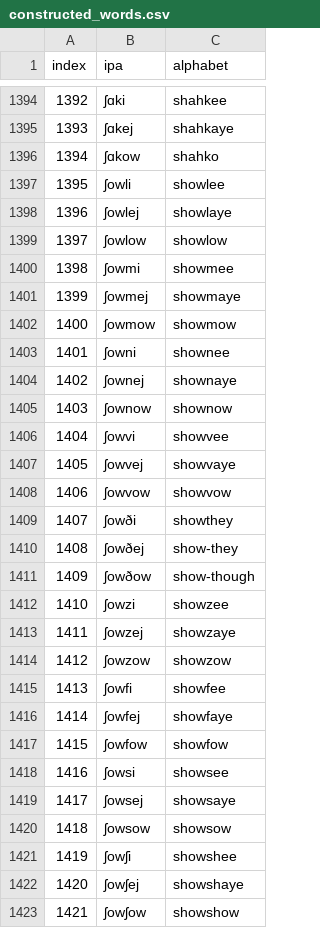
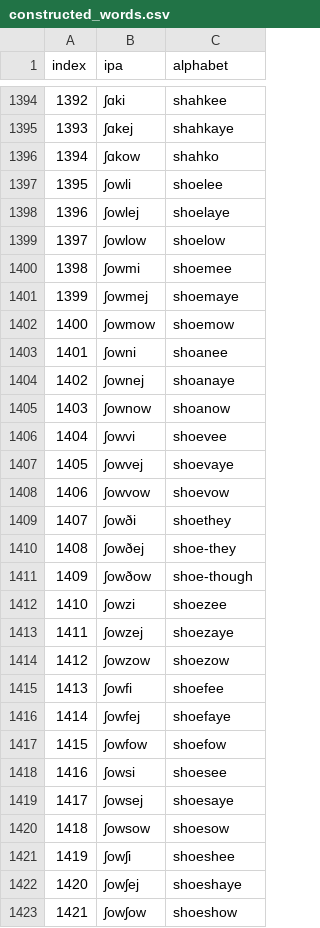
Before and after one commit to jjhsnail0822/sound-symbolism, a CSV file: data/constructed_words/constructed_words.csv, drawn as a sheet; only a part is shown, gaps mark what is left out; the diff covers the shown part only.

```diff
--- a/data/constructed_words/constructed_words.csv
+++ b/data/constructed_words/constructed_words.csv
@@ -1396,28 +1396,28 @@ index,ipa,alphabet
 1394,ʃɑkow,shahko
-1395,ʃowli,showlee
-1396,ʃowlej,showlaye
-1397,ʃowlow,showlow
-1398,ʃowmi,showmee
-1399,ʃowmej,showmaye
-1400,ʃowmow,showmow
-1401,ʃowni,shownee
-1402,ʃownej,shownaye
-1403,ʃownow,shownow
-1404,ʃowvi,showvee
-1405,ʃowvej,showvaye
-1406,ʃowvow,showvow
-1407,ʃowði,showthey
-1408,ʃowðej,show-they
-1409,ʃowðow,show-though
-1410,ʃowzi,showzee
-1411,ʃowzej,showzaye
-1412,ʃowzow,showzow
-1413,ʃowfi,showfee
-1414,ʃowfej,showfaye
-1415,ʃowfow,showfow
-1416,ʃowsi,showsee
-1417,ʃowsej,showsaye
-1418,ʃowsow,showsow
-1419,ʃowʃi,showshee
-1420,ʃowʃej,showshaye
-1421,ʃowʃow,showshow
+1395,ʃowli,shoelee
+1396,ʃowlej,shoelaye
+1397,ʃowlow,shoelow
+1398,ʃowmi,shoemee
+1399,ʃowmej,shoemaye
+1400,ʃowmow,shoemow
+1401,ʃowni,shoanee
+1402,ʃownej,shoanaye
+1403,ʃownow,shoanow
+1404,ʃowvi,shoevee
+1405,ʃowvej,shoevaye
+1406,ʃowvow,shoevow
+1407,ʃowði,shoethey
+1408,ʃowðej,shoe-they
+1409,ʃowðow,shoe-though
+1410,ʃowzi,shoezee
+1411,ʃowzej,shoezaye
+1412,ʃowzow,shoezow
+1413,ʃowfi,shoefee
+1414,ʃowfej,shoefaye
+1415,ʃowfow,shoefow
+1416,ʃowsi,shoesee
+1417,ʃowsej,shoesaye
+1418,ʃowsow,shoesow
+1419,ʃowʃi,shoeshee
+1420,ʃowʃej,shoeshaye
+1421,ʃowʃow,shoeshow
```
Also changed, not shown: 18 edited cells elsewhere in this file, 9 other files.
